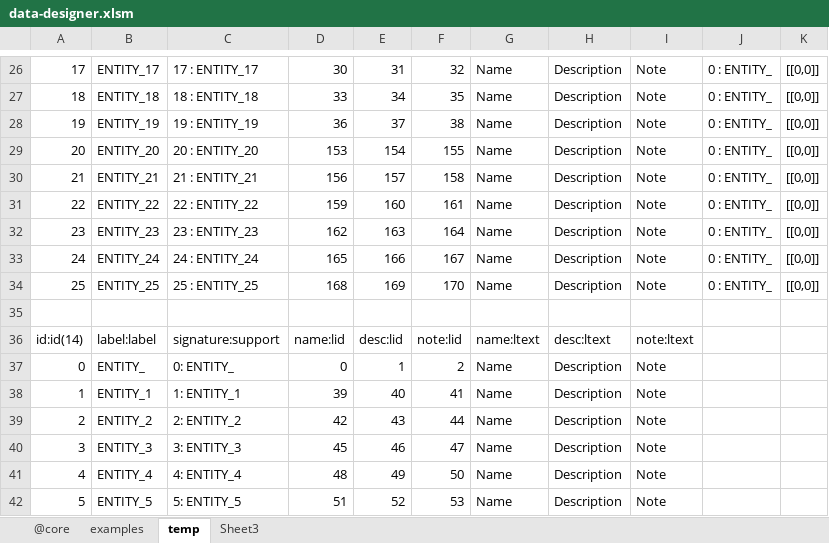
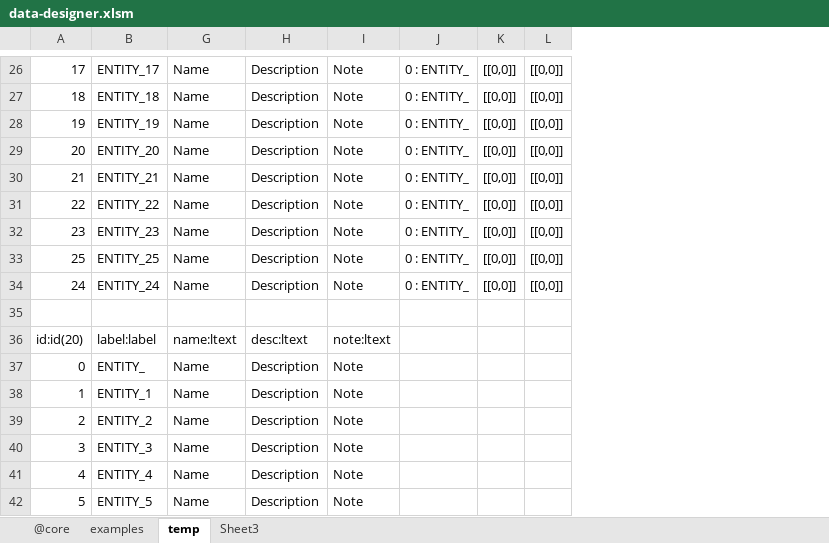
Before and after one commit to jacoby3210/cas-data-designer, an Excel workbook: dist/data-designer.xlsm, sheet temp, drawn as a sheet; only a part is shown, gaps mark what is left out; values as stored, in another font and other column widths than the file's, no borders; table styles not drawn; removed rows and columns are numbered as before the commit, all else as after; the diff covers the shown part only; the diff names each change by its address in the sheet, - before the commit and + after, or states it on an @@ line.

```diff
--- a/dist/data-designer.xlsm (sheet temp)
+++ b/dist/data-designer.xlsm (sheet temp)
@@ column C hidden, rows 26-33: 17 : ENTITY_17 | 18 : ENTITY_18 | 19 : ENTITY_19 | 20 : ENTITY_20 | 21 : ENTITY_21 | 22 : ENTITY_22 | 23 : ENTITY_23 | 24 : ENTITY_24; rows 36-42: signature:support | 0: ENTITY_ | 1: ENTITY_1 | 2: ENTITY_2 | 3: ENTITY_3 | 4: ENTITY_4 | 5: ENTITY_5 @@
@@ column D hidden, rows 26-33: 30 | 33 | 36 | 153 | 156 | 159 | 162 | 165; rows 36-42: name:lid | 0 | 39 | 42 | 45 | 48 | 51 @@
@@ column E hidden, rows 26-33: 31 | 34 | 37 | 154 | 157 | 160 | 163 | 166; rows 36-42: desc:lid | 1 | 40 | 43 | 46 | 49 | 52 @@
@@ column F hidden, rows 26-33: 32 | 35 | 38 | 155 | 158 | 161 | 164 | 167; rows 36-42: note:lid | 2 | 41 | 44 | 47 | 50 | 53 @@
+column L, rows 26-32: all [[0,0]]; row 34: [[0,0]]
@@ row 34 moved to row 33: 25 @@
-A36: id:id(14)
+A36: id:id(20)
```
Also changed, not shown: 6 added rows and 1 moved row elsewhere in this sheet, sheet examples, sheet @core, sheet Sheet3, hidden cells, dist/data-designer_Copy.xlsm, 1 other file.
